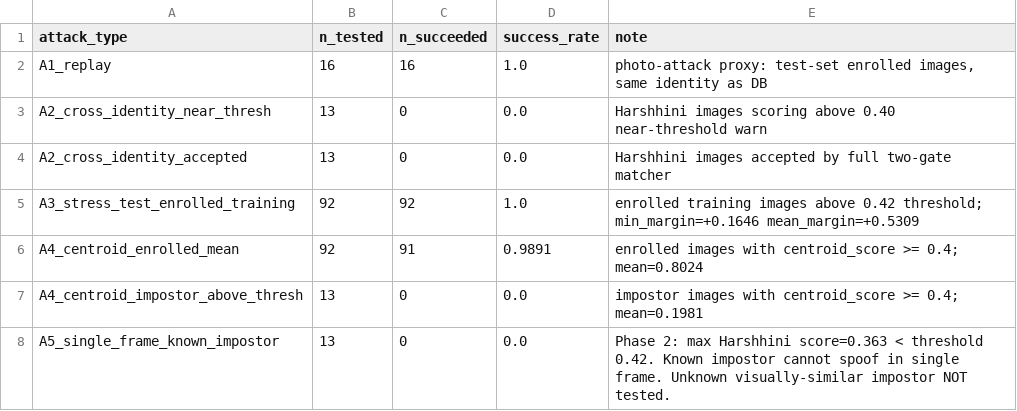
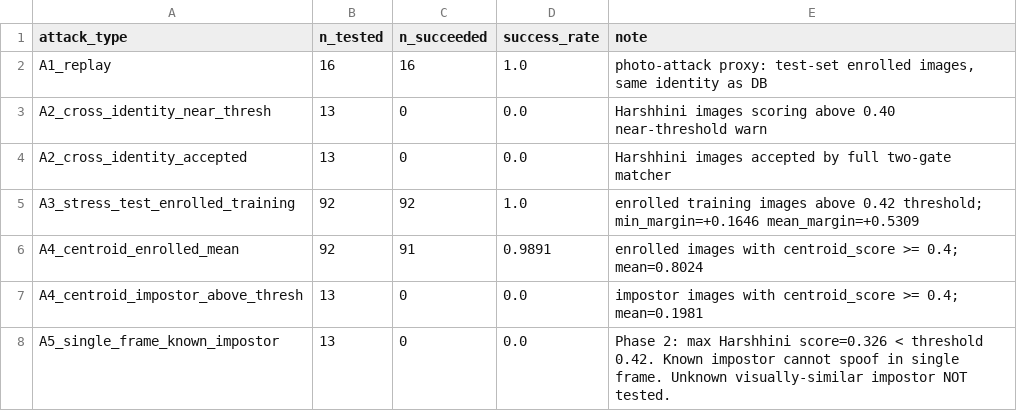
Before and after one commit to yrevash/robot_dog_ai, a CSV file: report/phase7/security_summary.csv, drawn as a sheet.

```diff
--- a/report/phase7/security_summary.csv
+++ b/report/phase7/security_summary.csv
@@ -7,2 +7,2 @@ A4_centroid_enrolled_mean,92,91,0.9891,enrolled images with centroid_score >= 0.
 A4_centroid_impostor_above_thresh,13,0,0.0,impostor images with centroid_score >= 0.4; mean=0.1981
-A5_single_frame_known_impostor,13,0,0.0,Phase 2: max Harshhini score=0.363 < threshold 0.42. Known impostor cannot spoof in single frame. Unknown visually-similar impostor NOT tested.
+A5_single_frame_known_impostor,13,0,0.0,Phase 2: max Harshhini score=0.326 < threshold 0.42. Known impostor cannot spoof in single frame. Unknown visually-similar impostor NOT tested.
```
Also changed, not shown: results/phase7/security_summary.csv, 32 other files.
